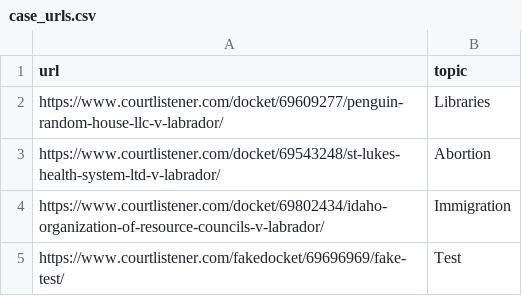
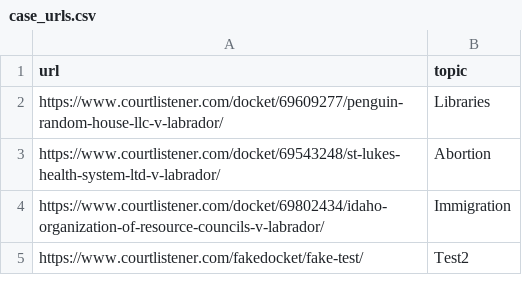
Before and after one commit to loganfinney27/IR-Court-Tracker, a CSV file: case_urls.csv, drawn as a sheet.

Commit message:
Test2 case_urls.csv for GH Action

```diff
--- a/case_urls.csv
+++ b/case_urls.csv
@@ -4,2 +4,2 @@ https://www.courtlistener.com/docket/69543248/st-lukes-health-system-ltd-v-labra
 https://www.courtlistener.com/docket/69802434/idaho-organization-of-resource-councils-v-labrador/,Immigration
-https://www.courtlistener.com/fakedocket/69696969/fake-test/,Test
+https://www.courtlistener.com/fakedocket/fake-test/,Test2
```
